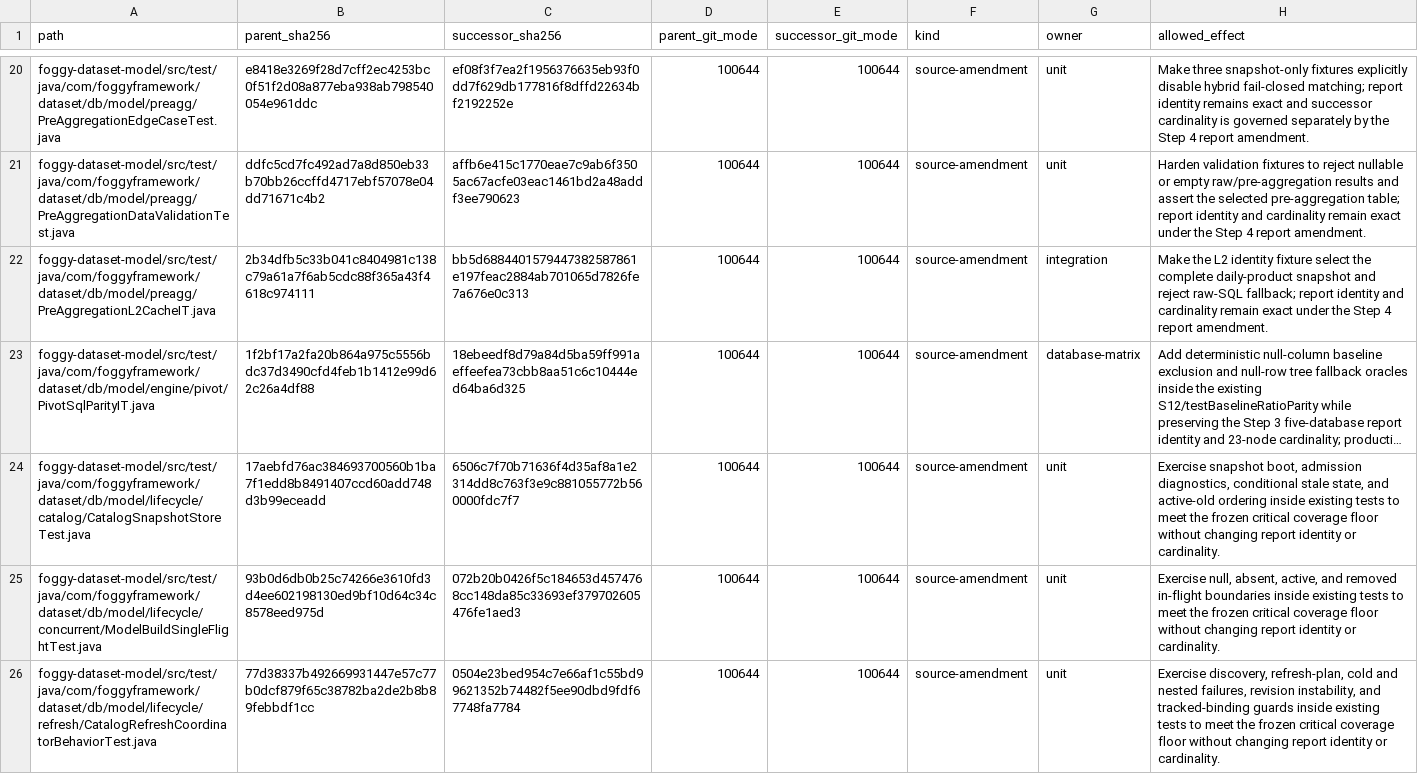
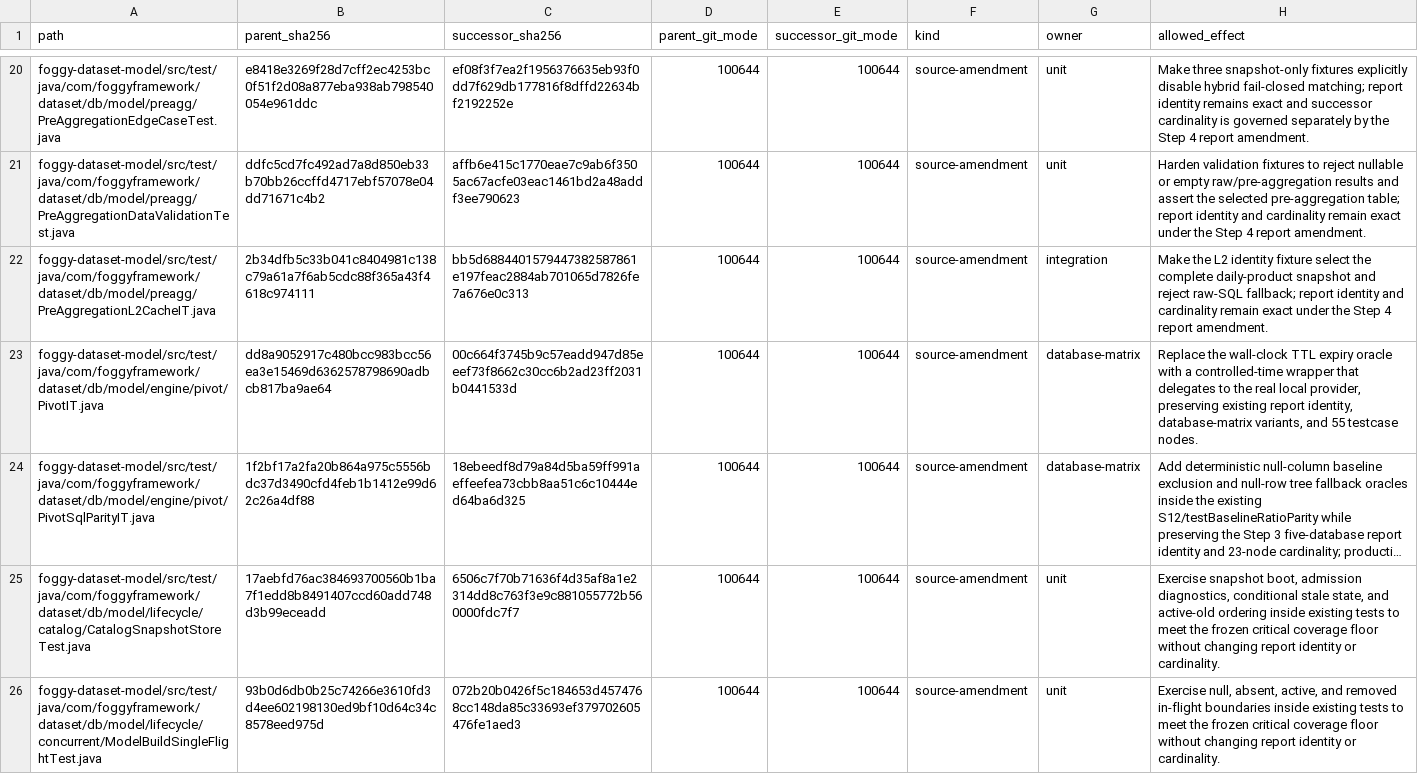
Before and after one commit to foggy-projects/foggy-data-mcp-bridge, a TSV file: scripts/v934/step4/successor/declared-amendments.tsv, drawn as a sheet; only a part is shown, gaps mark what is left out; the shorter side is filled out with more unchanged rows; long unchanged cells end in …; the diff names each change by its address in the sheet, - before the commit and + after, or states it on an @@ line.

```diff
--- a/scripts/v934/step4/successor/declared-amendments.tsv
+++ b/scripts/v934/step4/successor/declared-amendments.tsv
+row 23: foggy-dataset-model/src/test/java/com/foggyframework/dataset/db/model/engine/pivot/PivotIT.java | dd8a9052917c480bcc983bcc56ea3e15469d6362578798690adbcb817ba9ae64 | 00c664f3745b9c57eadd947d85eeef73f8662c30cc6b2ad23ff2031b0441533d | 100644 | 100644 | source-amendment | database-matrix | Replace the wall-clock TTL expiry oracle with a controlled-time wrapper that delegates to the real local provider, preserving existing report identity, database-matrix variants, and 55 testcase nodes.
```
Also changed, not shown: scripts/v934/step4/successor/database-matrix-protected-trees.tsv, scripts/v934/step4/successor/database-matrix-source-amendment.tsv, 12 other files.
